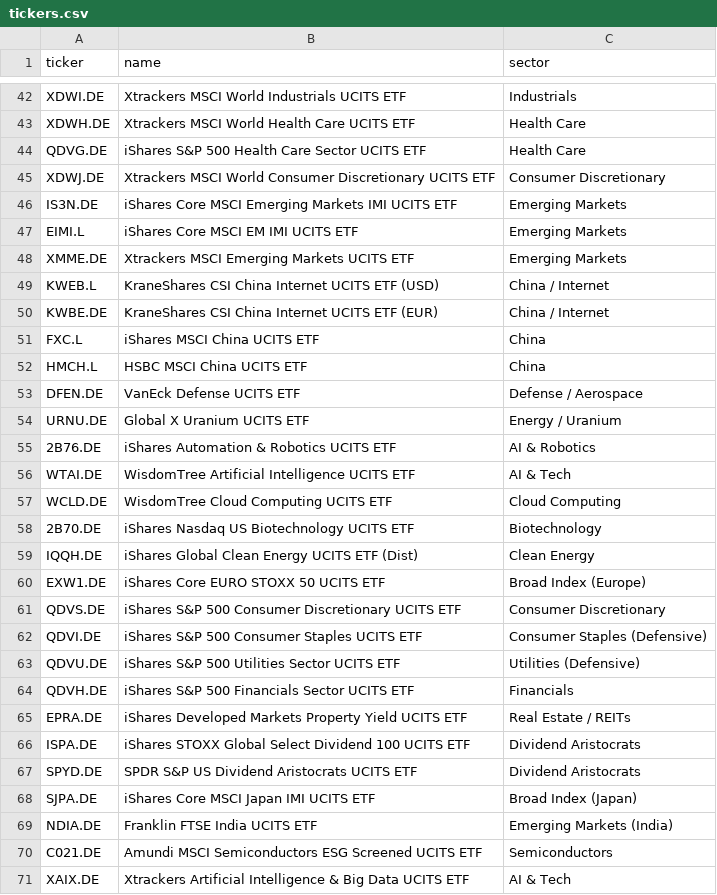
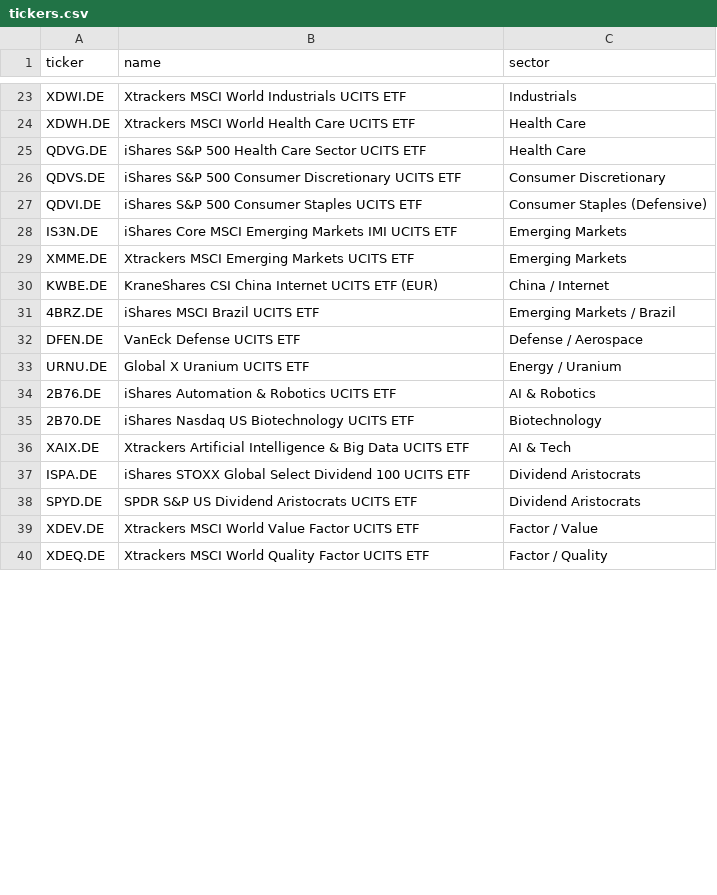
Before and after one commit to sigmuszka123/etf-confluence-scanner, a CSV file: tickers.csv, drawn as a sheet; only a part is shown, gaps mark what is left out; the shorter side is filled out with more unchanged rows; the diff covers the shown part only.

Commit message:
Update tickers in tickers.csv
Removed and added several tickers in the CSV file, updating the list of ETFs across various sectors.

```diff
--- a/tickers.csv
+++ b/tickers.csv
@@ -44,10 +25,8 @@ XDWH.DE,Xtrackers MSCI World Health Care UCITS ETF,Health Care
 QDVG.DE,iShares S&P 500 Health Care Sector UCITS ETF,Health Care
-XDWJ.DE,Xtrackers MSCI World Consumer Discretionary UCITS ETF,Consumer Discretionary
+QDVS.DE,iShares S&P 500 Consumer Discretionary UCITS ETF,Consumer Discretionary
+QDVI.DE,iShares S&P 500 Consumer Staples UCITS ETF,Consumer Staples (Defensive)
 IS3N.DE,iShares Core MSCI Emerging Markets IMI UCITS ETF,Emerging Markets
-EIMI.L,iShares Core MSCI EM IMI UCITS ETF,Emerging Markets
 XMME.DE,Xtrackers MSCI Emerging Markets UCITS ETF,Emerging Markets
-KWEB.L,KraneShares CSI China Internet UCITS ETF (USD),China / Internet
 KWBE.DE,KraneShares CSI China Internet UCITS ETF (EUR),China / Internet
-FXC.L,iShares MSCI China UCITS ETF,China
-HMCH.L,HSBC MSCI China UCITS ETF,China
+4BRZ.DE,iShares MSCI Brazil UCITS ETF,Emerging Markets / Brazil
 DFEN.DE,VanEck Defense UCITS ETF,Defense / Aerospace
@@ -55,17 +34,5 @@ URNU.DE,Global X Uranium UCITS ETF,Energy / Uranium
 2B76.DE,iShares Automation & Robotics UCITS ETF,AI & Robotics
-WTAI.DE,WisdomTree Artificial Intelligence UCITS ETF,AI & Tech
-WCLD.DE,WisdomTree Cloud Computing UCITS ETF,Cloud Computing
 2B70.DE,iShares Nasdaq US Biotechnology UCITS ETF,Biotechnology
-IQQH.DE,iShares Global Clean Energy UCITS ETF (Dist),Clean Energy
-EXW1.DE,iShares Core EURO STOXX 50 UCITS ETF,Broad Index (Europe)
-QDVS.DE,iShares S&P 500 Consumer Discretionary UCITS ETF,Consumer Discretionary
-QDVI.DE,iShares S&P 500 Consumer Staples UCITS ETF,Consumer Staples (Defensive)
-QDVU.DE,iShares S&P 500 Utilities Sector UCITS ETF,Utilities (Defensive)
-QDVH.DE,iShares S&P 500 Financials Sector UCITS ETF,Financials
-EPRA.DE,iShares Developed Markets Property Yield UCITS ETF,Real Estate / REITs
+XAIX.DE,Xtrackers Artificial Intelligence & Big Data UCITS ETF,AI & Tech
 ISPA.DE,iShares STOXX Global Select Dividend 100 UCITS ETF,Dividend Aristocrats
 SPYD.DE,SPDR S&P US Dividend Aristocrats UCITS ETF,Dividend Aristocrats
-SJPA.DE,iShares Core MSCI Japan IMI UCITS ETF,Broad Index (Japan)
-NDIA.DE,Franklin FTSE India UCITS ETF,Emerging Markets (India)
-C021.DE,Amundi MSCI Semiconductors ESG Screened UCITS ETF,Semiconductors
-XAIX.DE,Xtrackers Artificial Intelligence & Big Data UCITS ETF,AI & Tech
```
Also changed, not shown: 8 removed rows, 16 moved rows and 4 edited cells elsewhere in this file.
